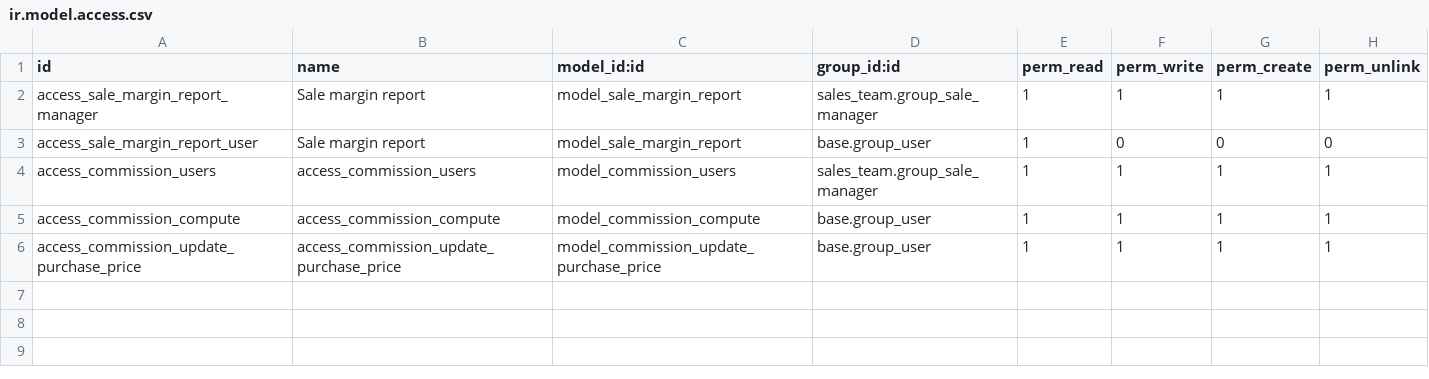
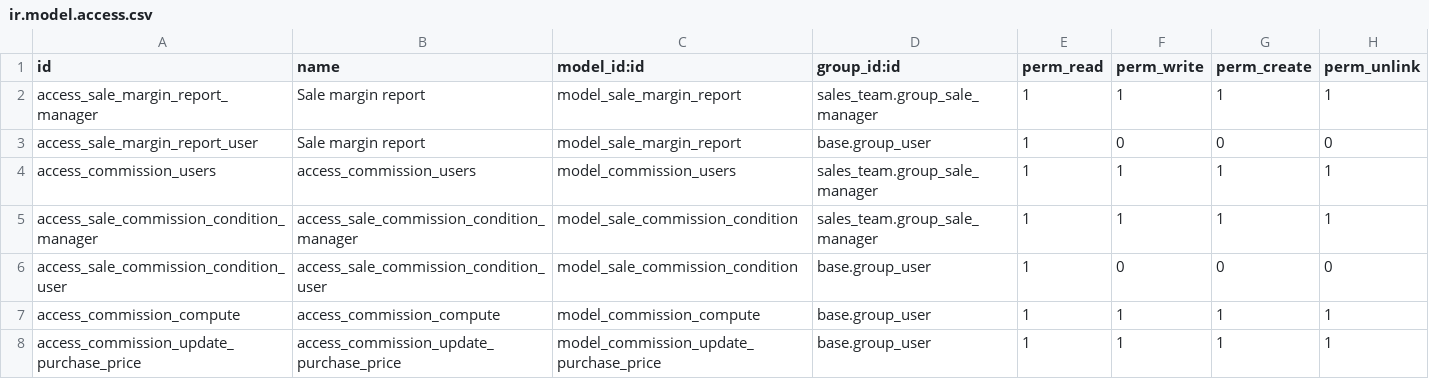
Before and after one commit to dhongu/deltatech, a CSV file: deltatech_sale_commission/security/ir.model.access.csv, drawn as a sheet.

```diff
--- a/deltatech_sale_commission/security/ir.model.access.csv
+++ b/deltatech_sale_commission/security/ir.model.access.csv
@@ -4,2 +4,4 @@ access_sale_margin_report_user,Sale margin report,model_sale_margin_report,base.
 access_commission_users,access_commission_users,model_commission_users,sales_team.group_sale_manager,1,1,1,1
+access_sale_commission_condition_manager,access_sale_commission_condition_manager,model_sale_commission_condition,sales_team.group_sale_manager,1,1,1,1
+access_sale_commission_condition_user,access_sale_commission_condition_user,model_sale_commission_condition,base.group_user,1,0,0,0
 access_commission_compute,access_commission_compute,model_commission_compute,base.group_user,1,1,1,1
```
Also changed, not shown: 2 other files.
